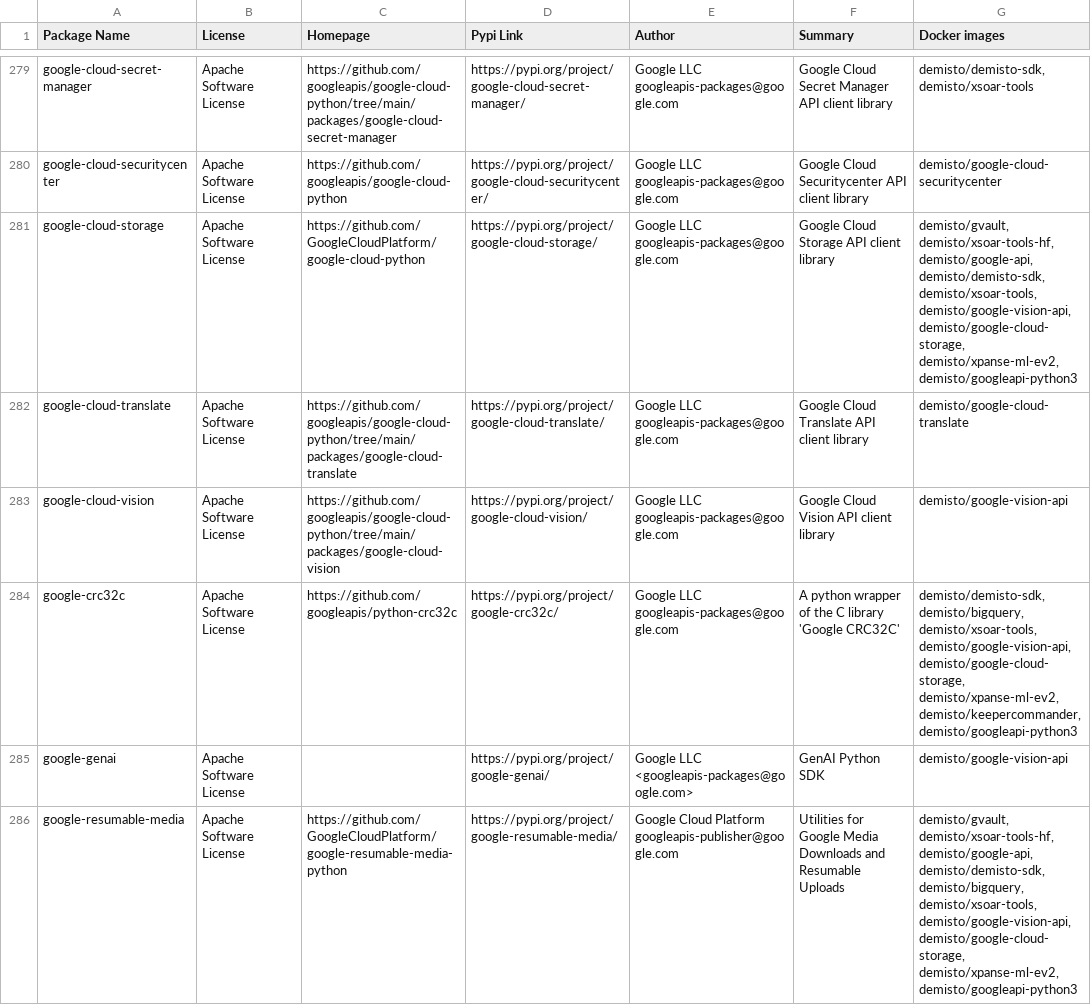
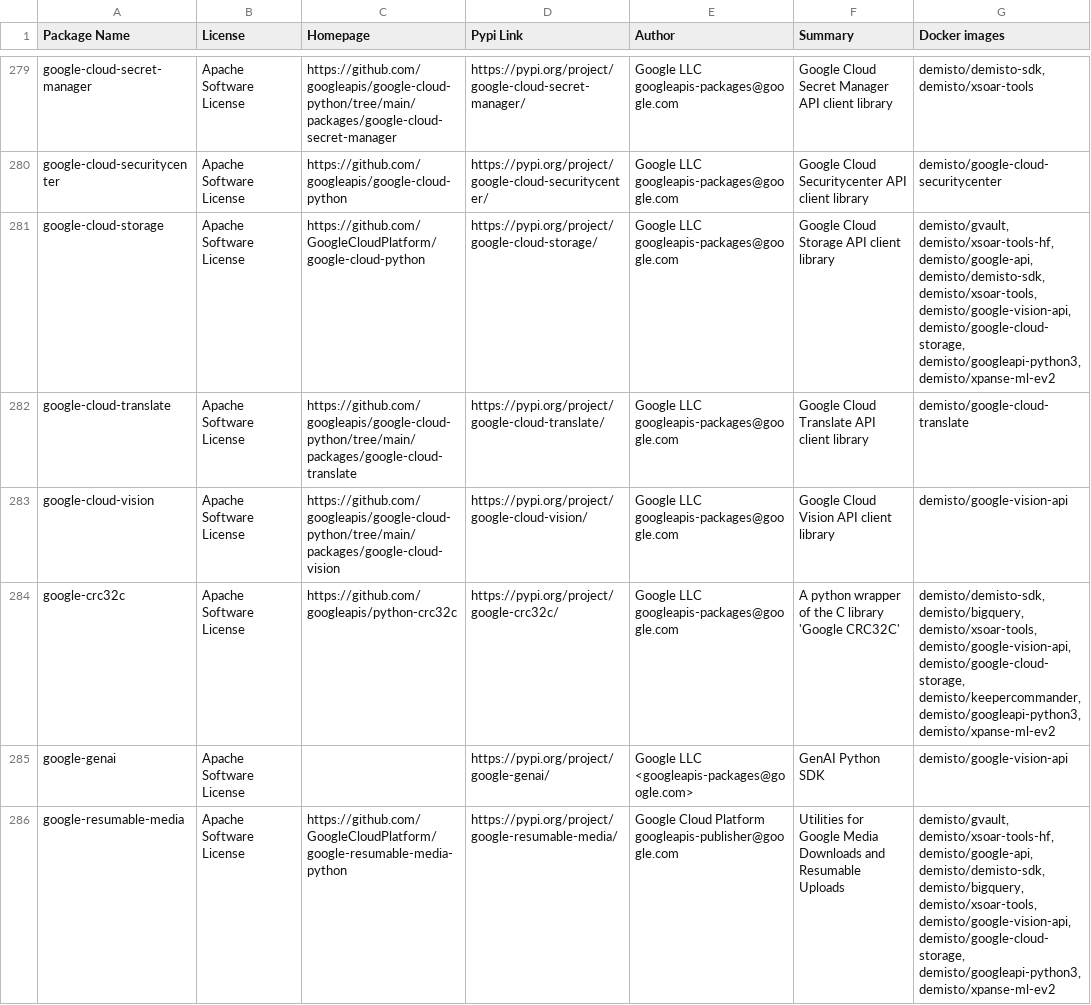
Before and after one commit to demisto/dockerfiles-info, a CSV file: used_packages.csv, drawn as a sheet; only a part is shown, gaps mark what is left out; the diff covers the shown part only.

```diff
--- a/used_packages.csv
+++ b/used_packages.csv
@@ -280,7 +280,7 @@ google-cloud-secret-manager,Apache Software License,https://github.com/googleapi
 google-cloud-securitycenter,Apache Software License,https://github.com/googleapis/google-cloud-python,https://pypi.org/project/google-cloud-securitycenter/,Google LLC googleapis-packages@google.com,Google Cloud Securitycenter API client library,demisto/google-cloud-securitycenter
-google-cloud-storage,Apache Software License,https://github.com/GoogleCloudPlatform/google-cloud-python,https://pypi.org/project/google-cloud-storage/,Google LLC googleapis-packages@google.com,Google Cloud Storage API client library,"demisto/gvault, demisto/xsoar-tools-hf, demisto/google-api, demisto/demisto-sdk, demisto/xsoar-tools, demisto/google-vision-api, demisto/google-cloud-storage, demisto/xpanse-ml-ev2, demisto/googleapi-python3"
+google-cloud-storage,Apache Software License,https://github.com/GoogleCloudPlatform/google-cloud-python,https://pypi.org/project/google-cloud-storage/,Google LLC googleapis-packages@google.com,Google Cloud Storage API client library,"demisto/gvault, demisto/xsoar-tools-hf, demisto/google-api, demisto/demisto-sdk, demisto/xsoar-tools, demisto/google-vision-api, demisto/google-cloud-storage, demisto/googleapi-python3, demisto/xpanse-ml-ev2"
 google-cloud-translate,Apache Software License,https://github.com/googleapis/google-cloud-python/tree/main/packages/google-cloud-translate,https://pypi.org/project/google-cloud-translate/,Google LLC googleapis-packages@google.com,Google Cloud Translate API client library,demisto/google-cloud-translate
 google-cloud-vision,Apache Software License,https://github.com/googleapis/google-cloud-python/tree/main/packages/google-cloud-vision,https://pypi.org/project/google-cloud-vision/,Google LLC googleapis-packages@google.com,Google Cloud Vision API client library,demisto/google-vision-api
-google-crc32c,Apache Software License,https://github.com/googleapis/python-crc32c,https://pypi.org/project/google-crc32c/,Google LLC googleapis-packages@google.com,A python wrapper of the C library 'Google CRC32C',"demisto/demisto-sdk, demisto/bigquery, demisto/xsoar-tools, demisto/google-vision-api, demisto/google-cloud-storage, demisto/xpanse-ml-ev2, demisto/keepercommander, demisto/googleapi-python3"
+google-crc32c,Apache Software License,https://github.com/googleapis/python-crc32c,https://pypi.org/project/google-crc32c/,Google LLC googleapis-packages@google.com,A python wrapper of the C library 'Google CRC32C',"demisto/demisto-sdk, demisto/bigquery, demisto/xsoar-tools, demisto/google-vision-api, demisto/google-cloud-storage, demisto/keepercommander, demisto/googleapi-python3, demisto/xpanse-ml-ev2"
 google-genai,Apache Software License,,https://pypi.org/project/google-genai/,Google LLC <googleapis-packages@google.com>,GenAI Python SDK,demisto/google-vision-api
-google-resumable-media,Apache Software License,https://github.com/GoogleCloudPlatform/google-resumable-media-python,https://pypi.org/project/google-resumable-media/,Google Cloud Platform googleapis-publisher@google.com,Utilities for Google Media Downloads and Resumable Uploads,"demisto/gvault, demisto/xsoar-tools-hf, demisto/google-api, demisto/demisto-sdk, demisto/bigquery, demisto/xsoar-tools, demisto/google-vision-api, demisto/google-cloud-storage, demisto/xpanse-ml-ev2, demisto/googleapi-python3"
+google-resumable-media,Apache Software License,https://github.com/GoogleCloudPlatform/google-resumable-media-python,https://pypi.org/project/google-resumable-media/,Google Cloud Platform googleapis-publisher@google.com,Utilities for Google Media Downloads and Resumable Uploads,"demisto/gvault, demisto/xsoar-tools-hf, demisto/google-api, demisto/demisto-sdk, demisto/bigquery, demisto/xsoar-tools, demisto/google-vision-api, demisto/google-cloud-storage, demisto/googleapi-python3, demisto/xpanse-ml-ev2"
```
Also changed, not shown: 99 edited cells elsewhere in this file, 19 other files.
